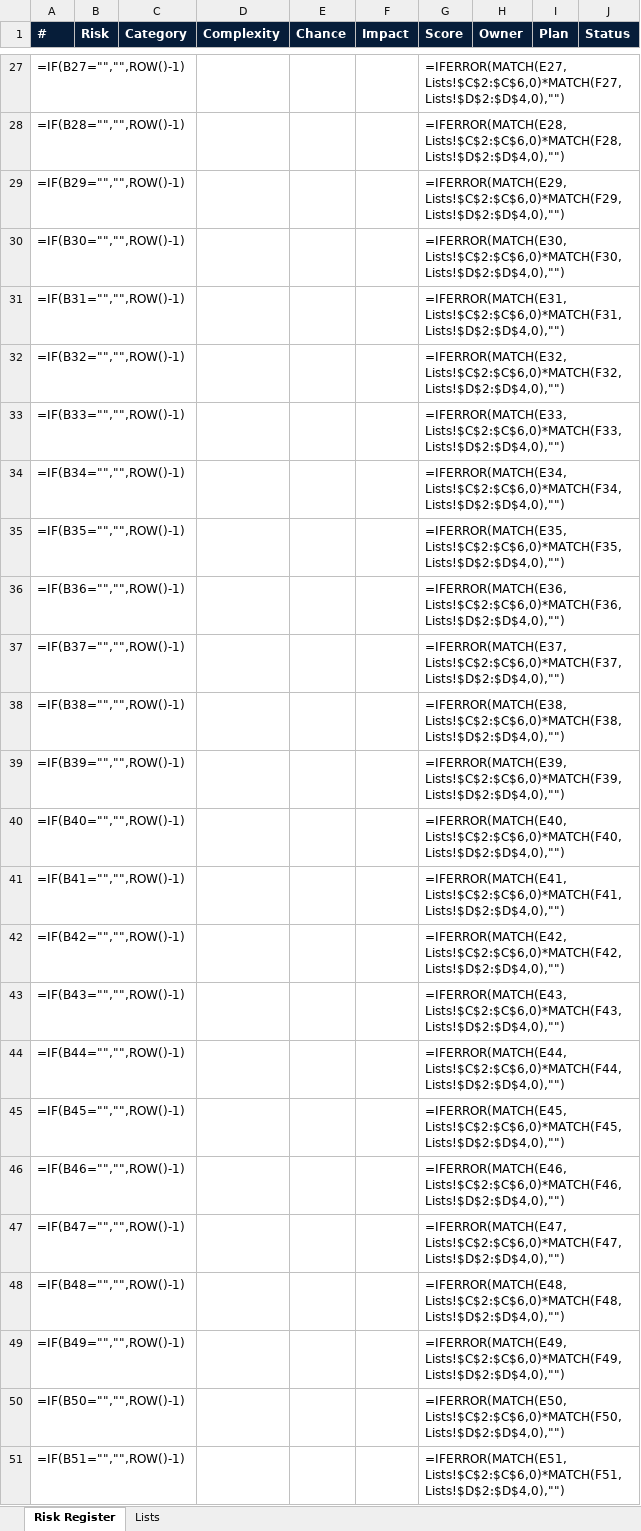
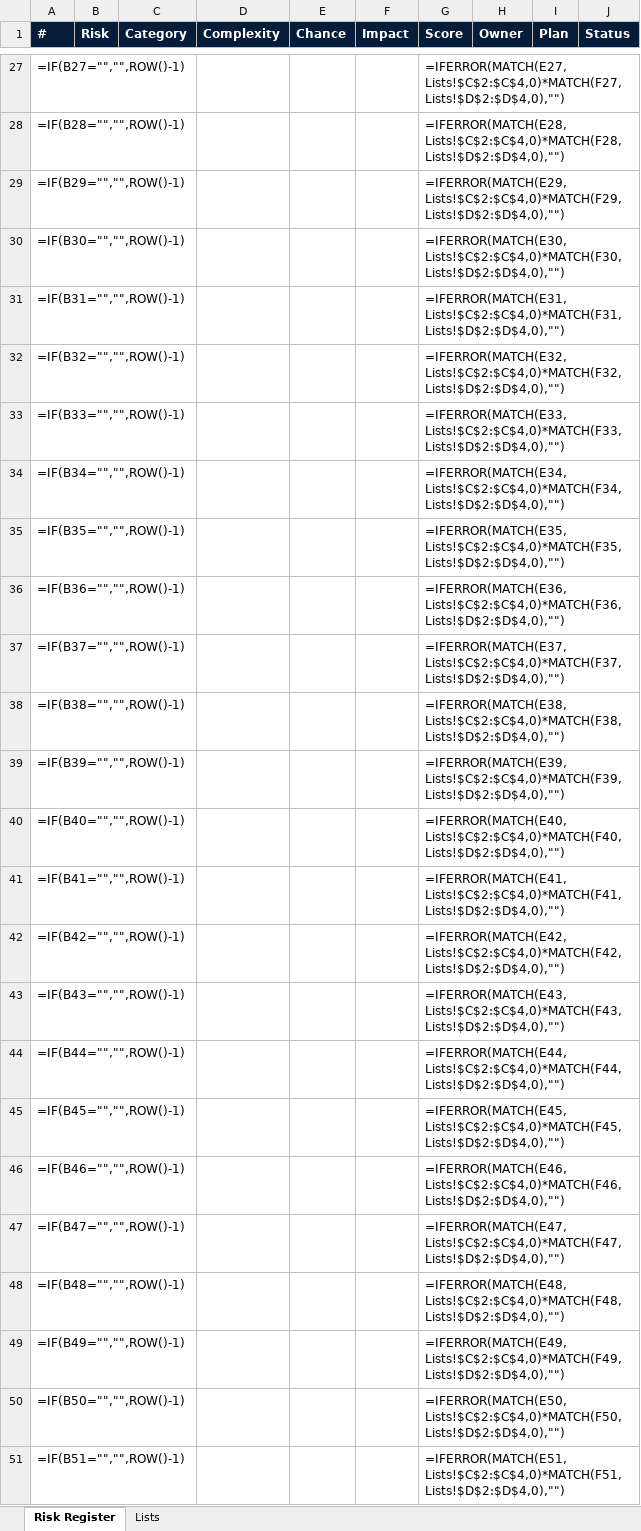
Before and after one commit to danbelliveau2/SDC_Scheduler, an Excel workbook: public/templates/SDC Risk Register Template.xlsx, sheet Risk Register, drawn as a sheet; only a part is shown, gaps mark what is left out; values as stored, in another font and other column widths than the file's, no borders; formulas without a stored value are shown as written; table styles not drawn; the diff covers the shown part only; the diff names each change by its address in the sheet, - before the commit and + after, or states it on an @@ line.

```diff
--- a/public/templates/SDC Risk Register Template.xlsx (sheet Risk Register)
+++ b/public/templates/SDC Risk Register Template.xlsx (sheet Risk Register)
-G27 (Score): =IFERROR(MATCH(E27,Lists!$C$2:$C$6,0)*MATCH(F27,Lists!$D$2:$D$4,0),"")
+G27 (Score): =IFERROR(MATCH(E27,Lists!$C$2:$C$4,0)*MATCH(F27,Lists!$D$2:$D$4,0),"")
-G28 (Score): =IFERROR(MATCH(E28,Lists!$C$2:$C$6,0)*MATCH(F28,Lists!$D$2:$D$4,0),"")
+G28 (Score): =IFERROR(MATCH(E28,Lists!$C$2:$C$4,0)*MATCH(F28,Lists!$D$2:$D$4,0),"")
-G29 (Score): =IFERROR(MATCH(E29,Lists!$C$2:$C$6,0)*MATCH(F29,Lists!$D$2:$D$4,0),"")
+G29 (Score): =IFERROR(MATCH(E29,Lists!$C$2:$C$4,0)*MATCH(F29,Lists!$D$2:$D$4,0),"")
-G30 (Score): =IFERROR(MATCH(E30,Lists!$C$2:$C$6,0)*MATCH(F30,Lists!$D$2:$D$4,0),"")
+G30 (Score): =IFERROR(MATCH(E30,Lists!$C$2:$C$4,0)*MATCH(F30,Lists!$D$2:$D$4,0),"")
-G31 (Score): =IFERROR(MATCH(E31,Lists!$C$2:$C$6,0)*MATCH(F31,Lists!$D$2:$D$4,0),"")
+G31 (Score): =IFERROR(MATCH(E31,Lists!$C$2:$C$4,0)*MATCH(F31,Lists!$D$2:$D$4,0),"")
-G32 (Score): =IFERROR(MATCH(E32,Lists!$C$2:$C$6,0)*MATCH(F32,Lists!$D$2:$D$4,0),"")
+G32 (Score): =IFERROR(MATCH(E32,Lists!$C$2:$C$4,0)*MATCH(F32,Lists!$D$2:$D$4,0),"")
-G33 (Score): =IFERROR(MATCH(E33,Lists!$C$2:$C$6,0)*MATCH(F33,Lists!$D$2:$D$4,0),"")
+G33 (Score): =IFERROR(MATCH(E33,Lists!$C$2:$C$4,0)*MATCH(F33,Lists!$D$2:$D$4,0),"")
-G34 (Score): =IFERROR(MATCH(E34,Lists!$C$2:$C$6,0)*MATCH(F34,Lists!$D$2:$D$4,0),"")
+G34 (Score): =IFERROR(MATCH(E34,Lists!$C$2:$C$4,0)*MATCH(F34,Lists!$D$2:$D$4,0),"")
-G35 (Score): =IFERROR(MATCH(E35,Lists!$C$2:$C$6,0)*MATCH(F35,Lists!$D$2:$D$4,0),"")
+G35 (Score): =IFERROR(MATCH(E35,Lists!$C$2:$C$4,0)*MATCH(F35,Lists!$D$2:$D$4,0),"")
-G36 (Score): =IFERROR(MATCH(E36,Lists!$C$2:$C$6,0)*MATCH(F36,Lists!$D$2:$D$4,0),"")
+G36 (Score): =IFERROR(MATCH(E36,Lists!$C$2:$C$4,0)*MATCH(F36,Lists!$D$2:$D$4,0),"")
-G37 (Score): =IFERROR(MATCH(E37,Lists!$C$2:$C$6,0)*MATCH(F37,Lists!$D$2:$D$4,0),"")
+G37 (Score): =IFERROR(MATCH(E37,Lists!$C$2:$C$4,0)*MATCH(F37,Lists!$D$2:$D$4,0),"")
-G38 (Score): =IFERROR(MATCH(E38,Lists!$C$2:$C$6,0)*MATCH(F38,Lists!$D$2:$D$4,0),"")
+G38 (Score): =IFERROR(MATCH(E38,Lists!$C$2:$C$4,0)*MATCH(F38,Lists!$D$2:$D$4,0),"")
-G39 (Score): =IFERROR(MATCH(E39,Lists!$C$2:$C$6,0)*MATCH(F39,Lists!$D$2:$D$4,0),"")
+G39 (Score): =IFERROR(MATCH(E39,Lists!$C$2:$C$4,0)*MATCH(F39,Lists!$D$2:$D$4,0),"")
-G40 (Score): =IFERROR(MATCH(E40,Lists!$C$2:$C$6,0)*MATCH(F40,Lists!$D$2:$D$4,0),"")
+G40 (Score): =IFERROR(MATCH(E40,Lists!$C$2:$C$4,0)*MATCH(F40,Lists!$D$2:$D$4,0),"")
-G41 (Score): =IFERROR(MATCH(E41,Lists!$C$2:$C$6,0)*MATCH(F41,Lists!$D$2:$D$4,0),"")
+G41 (Score): =IFERROR(MATCH(E41,Lists!$C$2:$C$4,0)*MATCH(F41,Lists!$D$2:$D$4,0),"")
-G42 (Score): =IFERROR(MATCH(E42,Lists!$C$2:$C$6,0)*MATCH(F42,Lists!$D$2:$D$4,0),"")
+G42 (Score): =IFERROR(MATCH(E42,Lists!$C$2:$C$4,0)*MATCH(F42,Lists!$D$2:$D$4,0),"")
-G43 (Score): =IFERROR(MATCH(E43,Lists!$C$2:$C$6,0)*MATCH(F43,Lists!$D$2:$D$4,0),"")
+G43 (Score): =IFERROR(MATCH(E43,Lists!$C$2:$C$4,0)*MATCH(F43,Lists!$D$2:$D$4,0),"")
-G44 (Score): =IFERROR(MATCH(E44,Lists!$C$2:$C$6,0)*MATCH(F44,Lists!$D$2:$D$4,0),"")
+G44 (Score): =IFERROR(MATCH(E44,Lists!$C$2:$C$4,0)*MATCH(F44,Lists!$D$2:$D$4,0),"")
-G45 (Score): =IFERROR(MATCH(E45,Lists!$C$2:$C$6,0)*MATCH(F45,Lists!$D$2:$D$4,0),"")
+G45 (Score): =IFERROR(MATCH(E45,Lists!$C$2:$C$4,0)*MATCH(F45,Lists!$D$2:$D$4,0),"")
-G46 (Score): =IFERROR(MATCH(E46,Lists!$C$2:$C$6,0)*MATCH(F46,Lists!$D$2:$D$4,0),"")
+G46 (Score): =IFERROR(MATCH(E46,Lists!$C$2:$C$4,0)*MATCH(F46,Lists!$D$2:$D$4,0),"")
-G47 (Score): =IFERROR(MATCH(E47,Lists!$C$2:$C$6,0)*MATCH(F47,Lists!$D$2:$D$4,0),"")
+G47 (Score): =IFERROR(MATCH(E47,Lists!$C$2:$C$4,0)*MATCH(F47,Lists!$D$2:$D$4,0),"")
-G48 (Score): =IFERROR(MATCH(E48,Lists!$C$2:$C$6,0)*MATCH(F48,Lists!$D$2:$D$4,0),"")
+G48 (Score): =IFERROR(MATCH(E48,Lists!$C$2:$C$4,0)*MATCH(F48,Lists!$D$2:$D$4,0),"")
-G49 (Score): =IFERROR(MATCH(E49,Lists!$C$2:$C$6,0)*MATCH(F49,Lists!$D$2:$D$4,0),"")
+G49 (Score): =IFERROR(MATCH(E49,Lists!$C$2:$C$4,0)*MATCH(F49,Lists!$D$2:$D$4,0),"")
-G50 (Score): =IFERROR(MATCH(E50,Lists!$C$2:$C$6,0)*MATCH(F50,Lists!$D$2:$D$4,0),"")
+G50 (Score): =IFERROR(MATCH(E50,Lists!$C$2:$C$4,0)*MATCH(F50,Lists!$D$2:$D$4,0),"")
-G51 (Score): =IFERROR(MATCH(E51,Lists!$C$2:$C$6,0)*MATCH(F51,Lists!$D$2:$D$4,0),"")
+G51 (Score): =IFERROR(MATCH(E51,Lists!$C$2:$C$4,0)*MATCH(F51,Lists!$D$2:$D$4,0),"")
```
Also changed, not shown: 34 edited cells elsewhere in this sheet, sheet Lists, 6 other files.
